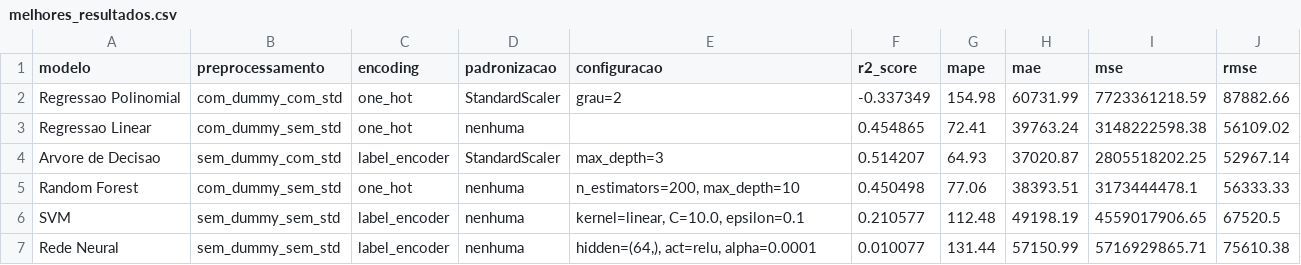
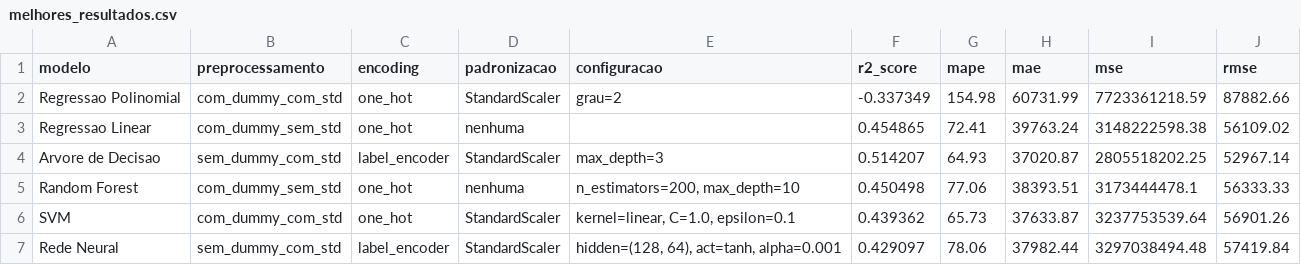
Before and after one commit to gustavoxav/regression-machine-learning, a CSV file: resultados_comparativos/melhores_resultados.csv, drawn as a sheet.

```diff
--- a/resultados_comparativos/melhores_resultados.csv
+++ b/resultados_comparativos/melhores_resultados.csv
@@ -5,3 +5,3 @@ Arvore de Decisao,sem_dummy_com_std,label_encoder,StandardScaler,max_depth=3,0.5
 Random Forest,com_dummy_sem_std,one_hot,nenhuma,"n_estimators=200, max_depth=10",0.450498,77.06,38393.51,3173444478.1,56333.33
-SVM,sem_dummy_sem_std,label_encoder,nenhuma,"kernel=linear, C=10.0, epsilon=0.1",0.210577,112.48,49198.19,4559017906.65,67520.5
-Rede Neural,sem_dummy_sem_std,label_encoder,nenhuma,"hidden=(64,), act=relu, alpha=0.0001",0.010077,131.44,57150.99,5716929865.71,75610.38
+SVM,com_dummy_com_std,one_hot,StandardScaler,"kernel=linear, C=1.0, epsilon=0.1",0.439362,65.73,37633.87,3237753539.64,56901.26
+Rede Neural,sem_dummy_com_std,label_encoder,StandardScaler,"hidden=(128, 64), act=tanh, alpha=0.001",0.429097,78.06,37982.44,3297038494.48,57419.84
```
Also changed, not shown: random_forest/resultados_random_forest.csv, rede_neural/resultados_rede_neural.csv, 11 other files.
